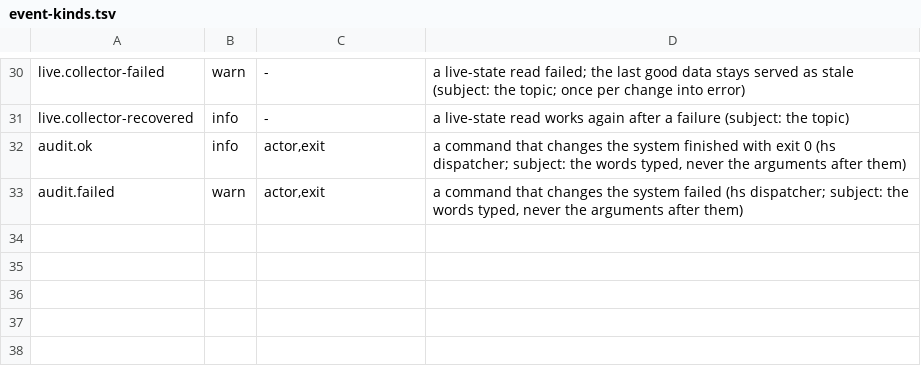
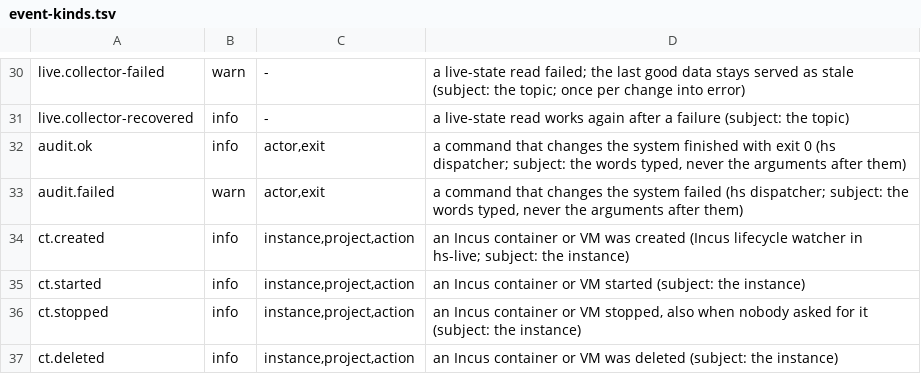
Before and after one commit to hobnix/server, a TSV file: scripts/lib/event-kinds.tsv, drawn as a sheet; only a part is shown, gaps mark what is left out.

```diff
--- a/scripts/lib/event-kinds.tsv
+++ b/scripts/lib/event-kinds.tsv
@@ -33 +33,5 @@ audit.ok	info	actor,exit	a command that changes the system finished with exit 0
 audit.failed	warn	actor,exit	a command that changes the system failed (hs dispatcher; subject: the words typed, never the arguments after them)
+ct.created	info	instance,project,action	an Incus container or VM was created (Incus lifecycle watcher in hs-live; subject: the instance)
+ct.started	info	instance,project,action	an Incus container or VM started (subject: the instance)
+ct.stopped	info	instance,project,action	an Incus container or VM stopped, also when nobody asked for it (subject: the instance)
+ct.deleted	info	instance,project,action	an Incus container or VM was deleted (subject: the instance)
```
Also changed, not shown: 5 other files.
